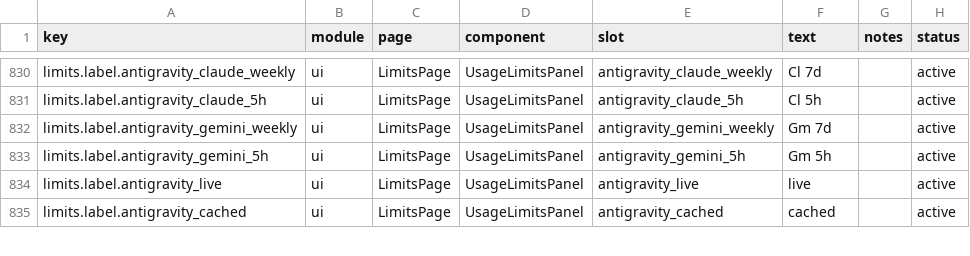
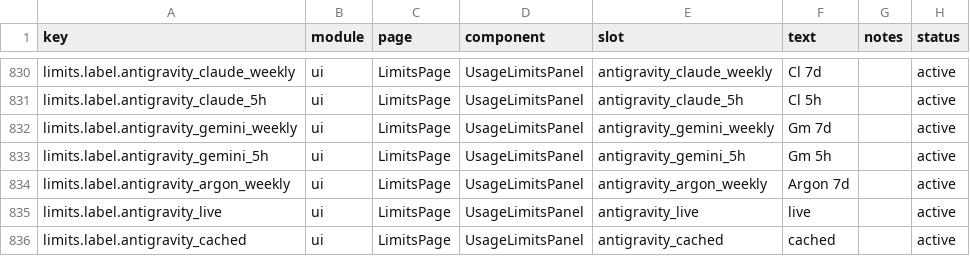
Before and after one commit to xiufengsun/TokenTracker, a CSV file: dashboard/src/content/copy.csv, drawn as a sheet; only a part is shown, gaps mark what is left out; the diff names each change by its address in the sheet, - before the commit and + after, or states it on an @@ line.

Commit message:
fix: detect agy CLI quota and show Argon weekly limit

```diff
--- a/dashboard/src/content/copy.csv
+++ b/dashboard/src/content/copy.csv
+row 834: limits.label.antigravity_argon_weekly | ui | LimitsPage | UsageLimitsPanel | antigravity_argon_weekly | Argon 7d |  | active
```
Also changed, not shown: 25 other files.
